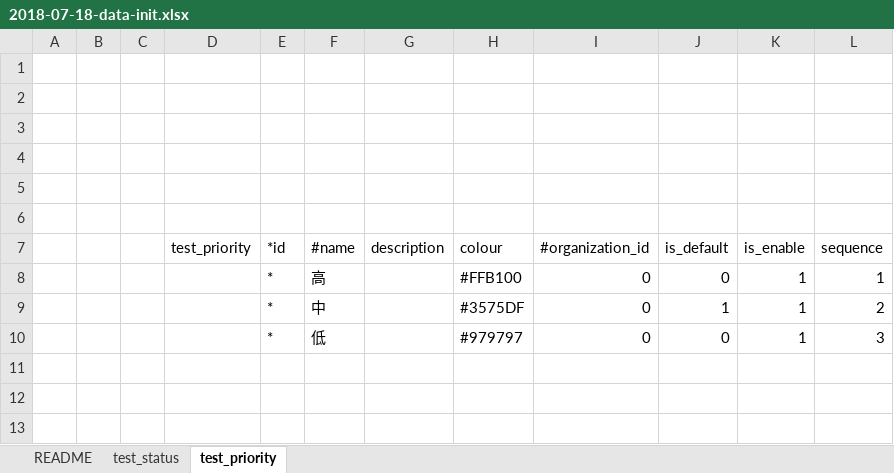
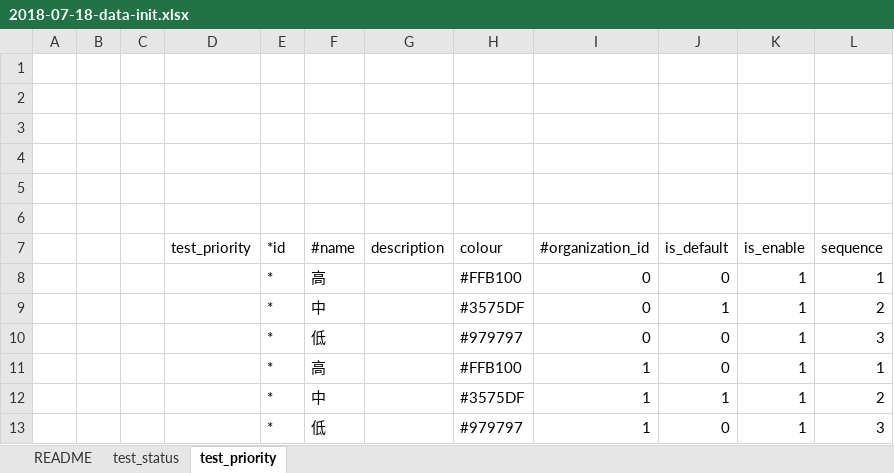
Before and after one commit to open-hand/test-manager-service, an Excel workbook: src/main/resources/script/db/init-data/test_manager_service/test_manager_service/2018-07-18-data-init.xlsx, sheet test_priority, drawn as a sheet; values as stored, in another font and other column widths than the file's, no borders; the diff names each change by its address in the sheet, - before the commit and + after, or states it on an @@ line.

Commit message:
[FIX] 添加运营组织种子数据

```diff
--- a/src/main/resources/script/db/init-data/test_manager_service/test_manager_service/2018-07-18-data-init.xlsx (sheet test_priority)
+++ b/src/main/resources/script/db/init-data/test_manager_service/test_manager_service/2018-07-18-data-init.xlsx (sheet test_priority)
+row 11:  |  |  |  | * | 高 |  | #FFB100 | 1 | 0 | 1 | 1
+row 12:  |  |  |  | * | 中 |  | #3575DF | 1 | 1 | 1 | 2
+row 13:  |  |  |  | * | 低 |  | #979797 | 1 | 0 | 1 | 3
```
